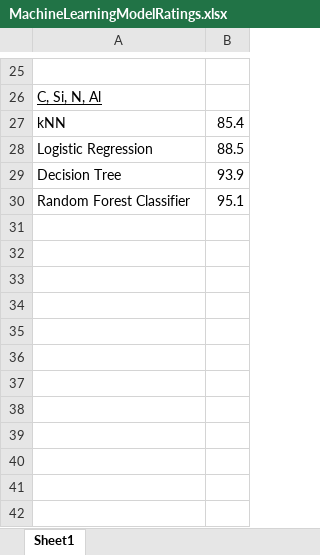
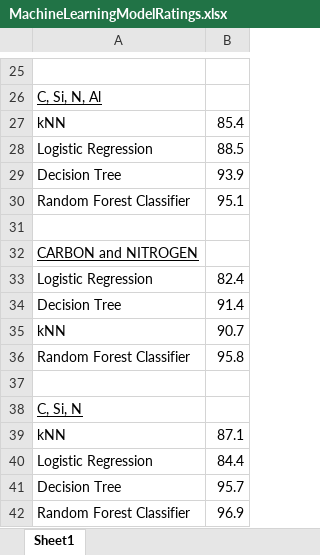
Before and after one commit to dianess/meteorite-classification, an Excel workbook: MachineLearningModelRatings.xlsx, sheet Sheet1, drawn as a sheet; only a part is shown, gaps mark what is left out; values as stored, in another font and other column widths than the file's, no borders; charts and pictures not drawn; the diff names each change by its address in the sheet, - before the commit and + after, or states it on an @@ line.

Commit message:
add C N and C Si N to four models

```diff
--- a/MachineLearningModelRatings.xlsx (sheet Sheet1)
+++ b/MachineLearningModelRatings.xlsx (sheet Sheet1)
+row 31: (empty)
+row 32: CARBON and NITROGEN
+row 33: Logistic Regression | 82.4
+row 34: Decision Tree | 91.4
+row 35: kNN | 90.7
+row 36: Random Forest Classifier | 95.8
+row 37: (empty)
+row 38: C, Si, N
+row 39: kNN | 87.1
+row 40: Logistic Regression | 84.4
+row 41: Decision Tree | 95.7
+row 42: Random Forest Classifier | 96.9
```
Also changed, not shown: 22 other files.
